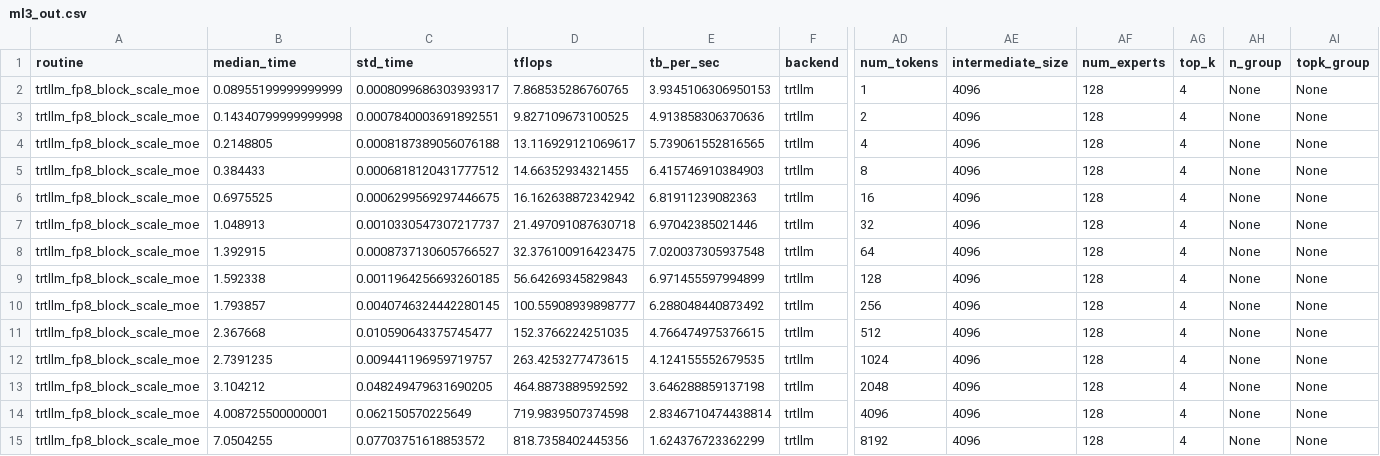
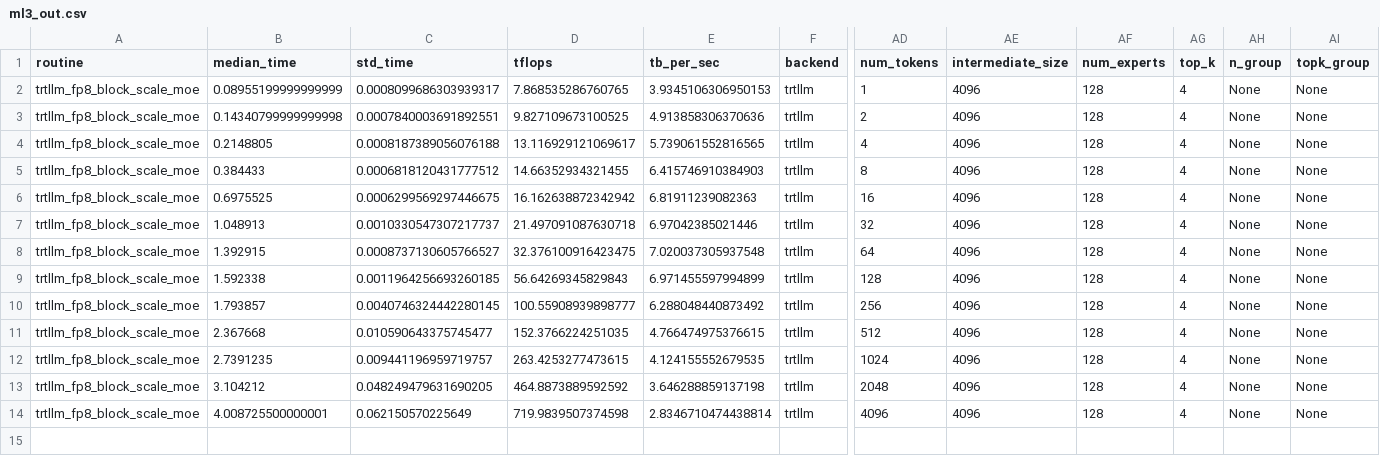
Before and after one commit to hypdeb/flashinfer, a CSV file: ml3_out.csv, drawn as a sheet; only a part is shown, gaps mark what is left out; rows hold the shown columns only; the diff names each change by its address in the sheet, - before the commit and + after, or states it on an @@ line.

```diff
--- a/ml3_out.csv
+++ b/ml3_out.csv
-row 15: trtllm_fp8_block_scale_moe | 7.0504255 | 0.07703751618853572 | 818.7358402445356 | 1.624376723362299 | trtllm | 8192 | 4096 | 128 | 4 | None | None
```
Also changed, not shown: 6 other files.
